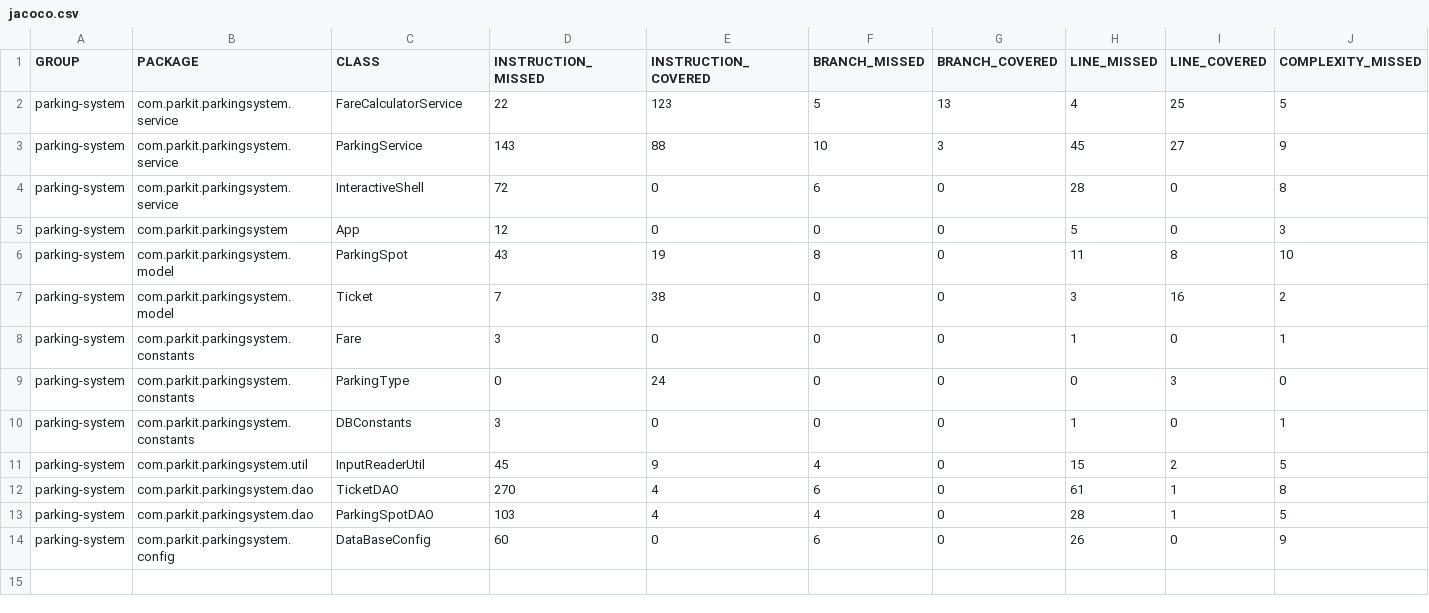
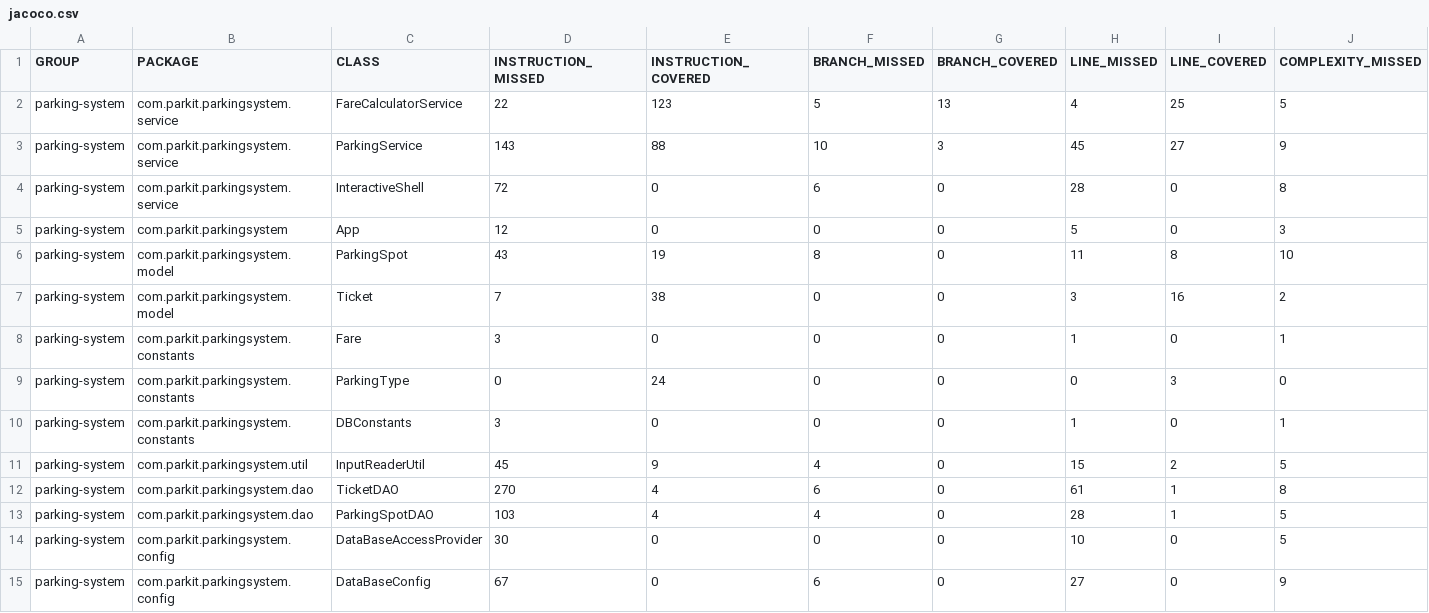
Before and after one commit to LoicStringer/parkit, a CSV file: target/site/jacoco/jacoco.csv, drawn as a sheet; only a part is shown; addresses are those after the commit; rows hold the shown columns only; the diff names each change by its address in the sheet, - before the commit and + after, or states it on an @@ line.

Commit message:
Add a property file for database access and an associated class

```diff
--- a/target/site/jacoco/jacoco.csv
+++ b/target/site/jacoco/jacoco.csv
+row 14: parking-system | com.parkit.parkingsystem.config | DataBaseAccessProvider | 30 | 0 | 0 | 0 | 10 | 0 | 5
-D15 (INSTRUCTION_MISSED): 60
+D15 (INSTRUCTION_MISSED): 67
-H15 (LINE_MISSED): 26
+H15 (LINE_MISSED): 27
```
Also changed, not shown: 39 other files.
